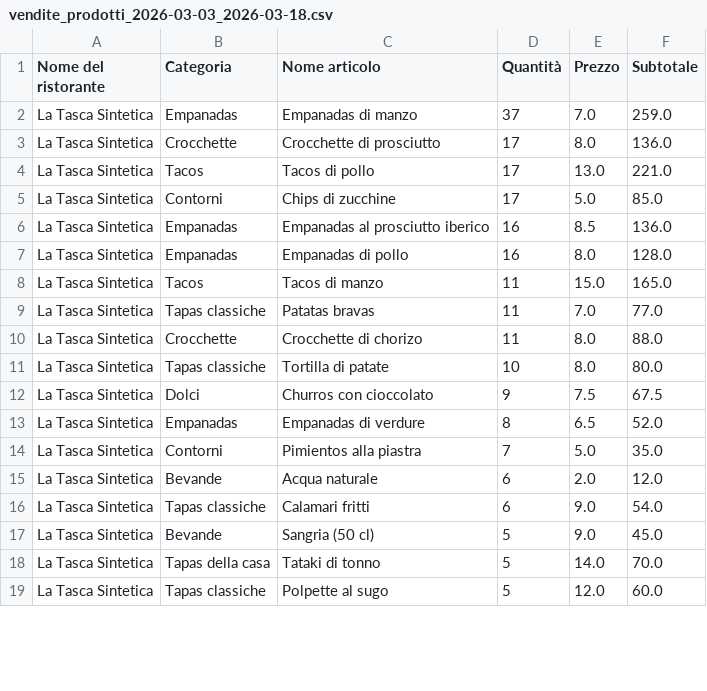
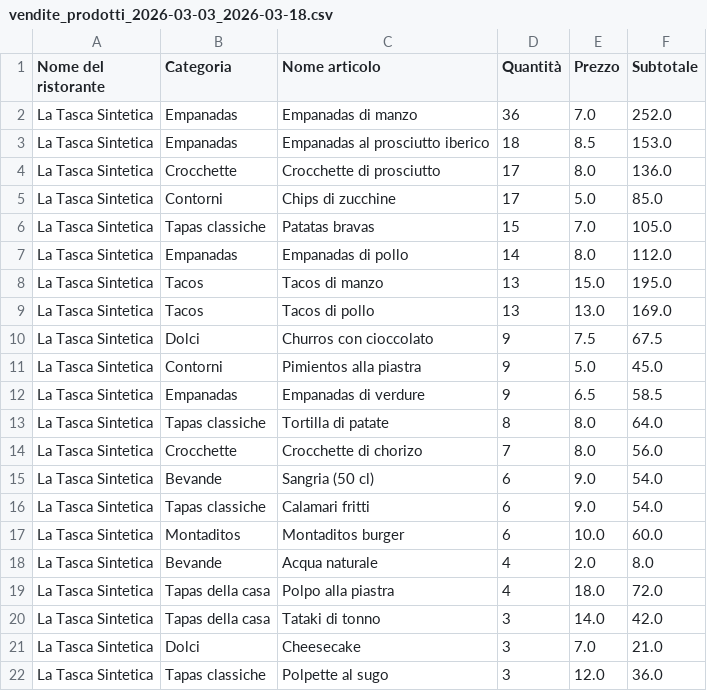
Before and after one commit to andreaezioguglielmini/promo-profit-lab, a CSV file: data/synthetic/demo/vendite_prodotti_2026-03-03_2026-03-18.csv, drawn as a sheet; only a part is shown; the diff covers the shown part only.

```diff
--- a/data/synthetic/demo/vendite_prodotti_2026-03-03_2026-03-18.csv
+++ b/data/synthetic/demo/vendite_prodotti_2026-03-03_2026-03-18.csv
@@ -1,19 +1,22 @@
 Nome del ristorante,Categoria,Nome articolo,Quantità,Prezzo,Subtotale
-La Tasca Sintetica,Empanadas,Empanadas di manzo,37,7.0,259.0
+La Tasca Sintetica,Empanadas,Empanadas di manzo,36,7.0,252.0
+La Tasca Sintetica,Empanadas,Empanadas al prosciutto iberico,18,8.5,153.0
 La Tasca Sintetica,Crocchette,Crocchette di prosciutto,17,8.0,136.0
-La Tasca Sintetica,Tacos,Tacos di pollo,17,13.0,221.0
 La Tasca Sintetica,Contorni,Chips di zucchine,17,5.0,85.0
-La Tasca Sintetica,Empanadas,Empanadas al prosciutto iberico,16,8.5,136.0
-La Tasca Sintetica,Empanadas,Empanadas di pollo,16,8.0,128.0
-La Tasca Sintetica,Tacos,Tacos di manzo,11,15.0,165.0
-La Tasca Sintetica,Tapas classiche,Patatas bravas,11,7.0,77.0
-La Tasca Sintetica,Crocchette,Crocchette di chorizo,11,8.0,88.0
-La Tasca Sintetica,Tapas classiche,Tortilla di patate,10,8.0,80.0
+La Tasca Sintetica,Tapas classiche,Patatas bravas,15,7.0,105.0
+La Tasca Sintetica,Empanadas,Empanadas di pollo,14,8.0,112.0
+La Tasca Sintetica,Tacos,Tacos di manzo,13,15.0,195.0
+La Tasca Sintetica,Tacos,Tacos di pollo,13,13.0,169.0
 La Tasca Sintetica,Dolci,Churros con cioccolato,9,7.5,67.5
-La Tasca Sintetica,Empanadas,Empanadas di verdure,8,6.5,52.0
-La Tasca Sintetica,Contorni,Pimientos alla piastra,7,5.0,35.0
-La Tasca Sintetica,Bevande,Acqua naturale,6,2.0,12.0
+La Tasca Sintetica,Contorni,Pimientos alla piastra,9,5.0,45.0
+La Tasca Sintetica,Empanadas,Empanadas di verdure,9,6.5,58.5
+La Tasca Sintetica,Tapas classiche,Tortilla di patate,8,8.0,64.0
+La Tasca Sintetica,Crocchette,Crocchette di chorizo,7,8.0,56.0
+La Tasca Sintetica,Bevande,Sangria (50 cl),6,9.0,54.0
 La Tasca Sintetica,Tapas classiche,Calamari fritti,6,9.0,54.0
-La Tasca Sintetica,Bevande,Sangria (50 cl),5,9.0,45.0
-La Tasca Sintetica,Tapas della casa,Tataki di tonno,5,14.0,70.0
-La Tasca Sintetica,Tapas classiche,Polpette al sugo,5,12.0,60.0
+La Tasca Sintetica,Montaditos,Montaditos burger,6,10.0,60.0
+La Tasca Sintetica,Bevande,Acqua naturale,4,2.0,8.0
+La Tasca Sintetica,Tapas della casa,Polpo alla piastra,4,18.0,72.0
+La Tasca Sintetica,Tapas della casa,Tataki di tonno,3,14.0,42.0
+La Tasca Sintetica,Dolci,Cheesecake,3,7.0,21.0
+La Tasca Sintetica,Tapas classiche,Polpette al sugo,3,12.0,36.0
```
Also changed, not shown: 3 added rows, 2 removed rows and 5 edited cells elsewhere in this file, data/synthetic/demo/costi_menu.csv, data/synthetic/demo/vendite_prodotti_2026-03-19_2026-04-03.csv, 20 other files.
